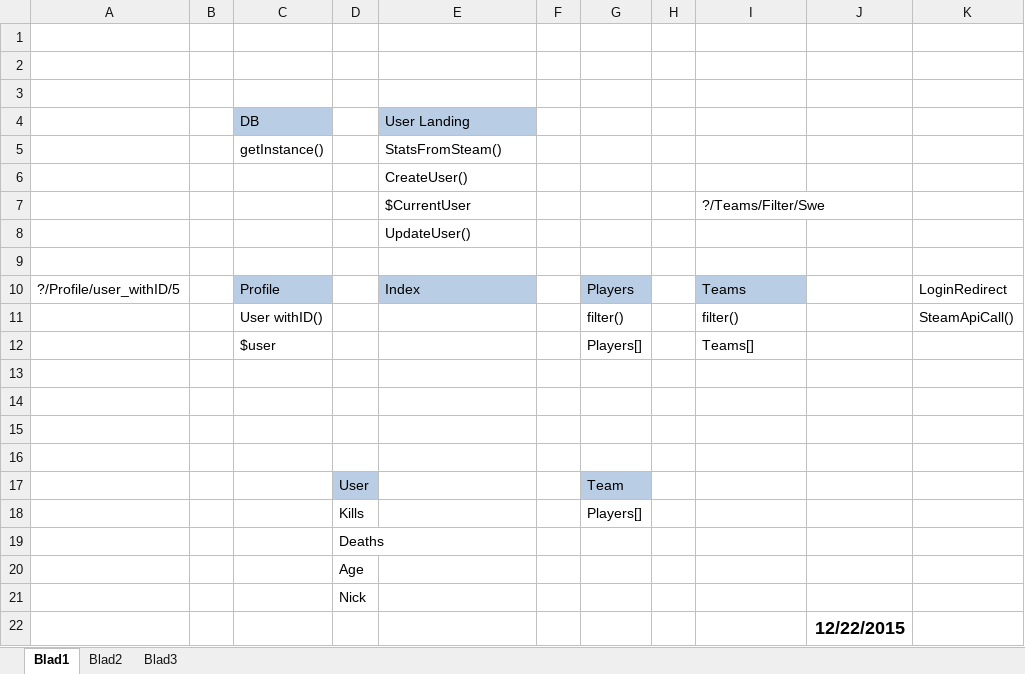
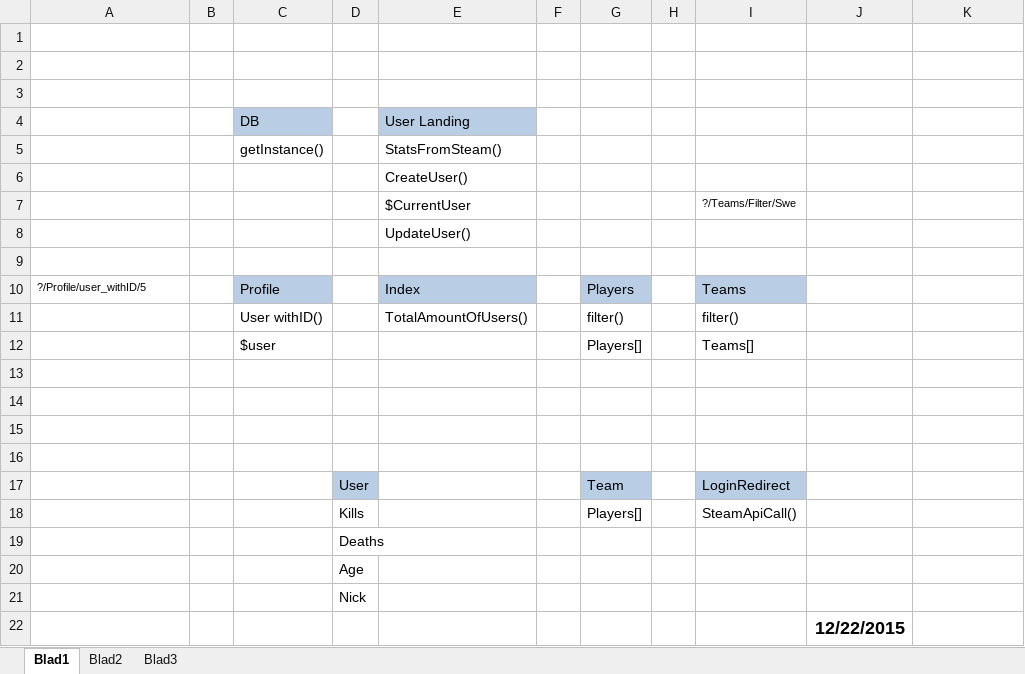
Before and after one commit to rickisen/RoadToDevGlobal, an Excel workbook: Assets/UML.xlsx, sheet Blad1, drawn as a sheet; values as stored, in another font and other column widths than the file's, no borders; charts and pictures not drawn; the diff names each change by its address in the sheet, - before the commit and + after, or states it on an @@ line.

```diff
--- a/Assets/UML.xlsx (sheet Blad1)
+++ b/Assets/UML.xlsx (sheet Blad1)
@@ I7 text size: smaller @@
@@ A10 text size: smaller @@
-K10: LoginRedirect
+K10: (empty)
-E11 (User Landing): (empty)
+E11 (User Landing): TotalAmountOfUsers()
-K11: SteamApiCall()
+K11: (empty)
-I17: (empty)
+I17: LoginRedirect
-I17 fill: none
+I17 fill: #B9CDE5
-I18: (empty)
+I18: SteamApiCall()
```
Also changed, not shown: charts or pictures, 1 other file.
